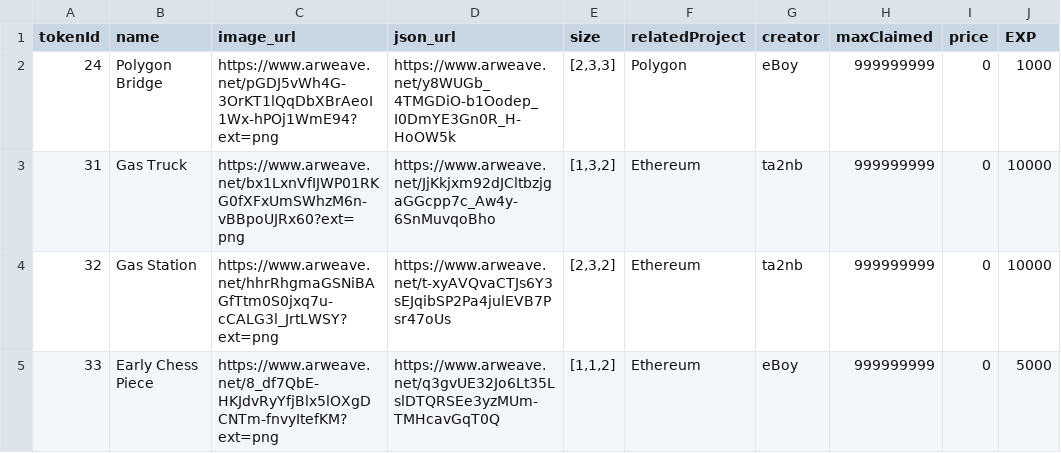
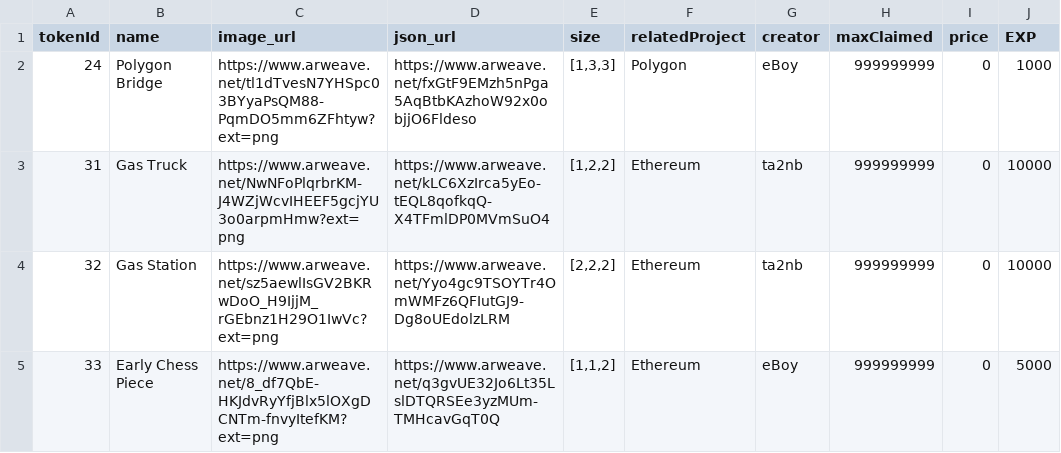
Before and after one commit to PHI-LABS-INC/Polygon-phi-contract, a CSV file: tasks/scripts/csv/setting_questObjects.csv, drawn as a sheet.

```diff
--- a/tasks/scripts/csv/setting_questObjects.csv
+++ b/tasks/scripts/csv/setting_questObjects.csv
@@ -1,5 +1,5 @@
 tokenId,name,image_url,json_url,size,relatedProject,creator,maxClaimed,price,EXP
-24,Polygon Bridge,https://www.arweave.net/pGDJ5vWh4G-3OrKT1lQqDbXBrAeoI1Wx-hPOj1WmE94?ext=png,https://www.arweave.net/y8WUGb_4TMGDiO-b1Oodep_I0DmYE3Gn0R_H-HoOW5k,"[2,3,3]",Polygon,eBoy,999999999,0,1000
-31,Gas Truck,https://www.arweave.net/bx1LxnVfIJWP01RKG0fXFxUmSWhzM6n-vBBpoUJRx60?ext=png,https://www.arweave.net/JjKkjxm92dJCltbzjgaGGcpp7c_Aw4y-6SnMuvqoBho,"[1,3,2]",Ethereum,ta2nb,999999999,0,10000
-32,Gas Station,https://www.arweave.net/hhrRhgmaGSNiBAGfTtm0S0jxq7u-cCALG3l_JrtLWSY?ext=png,https://www.arweave.net/t-xyAVQvaCTJs6Y3sEJqibSP2Pa4julEVB7Psr47oUs,"[2,3,2]",Ethereum,ta2nb,999999999,0,10000
+24,Polygon Bridge,https://www.arweave.net/tl1dTvesN7YHSpc03BYyaPsQM88-PqmDO5mm6ZFhtyw?ext=png,https://www.arweave.net/fxGtF9EMzh5nPga5AqBtbKAzhoW92x0objjO6Fldeso,"[1,3,3]",Polygon,eBoy,999999999,0,1000
+31,Gas Truck,https://www.arweave.net/NwNFoPlqrbrKM-J4WZjWcvIHEEF5gcjYU3o0arpmHmw?ext=png,https://www.arweave.net/kLC6XzIrca5yEo-tEQL8qofkqQ-X4TFmlDP0MVmSuO4,"[1,2,2]",Ethereum,ta2nb,999999999,0,10000
+32,Gas Station,https://www.arweave.net/sz5aewlIsGV2BKRwDoO_H9IjjM_rGEbnz1H29O1IwVc?ext=png,https://www.arweave.net/Yyo4gc9TSOYTr4OmWMFz6QFIutGJ9-Dg8oUEdolzLRM,"[2,2,2]",Ethereum,ta2nb,999999999,0,10000
 33,Early Chess Piece,https://www.arweave.net/8_df7QbE-HKJdvRyYfjBlx5lOXgDCNTm-fnvyItefKM?ext=png,https://www.arweave.net/q3gvUE32Jo6Lt35LslDTQRSEe3yzMUm-TMHcavGqT0Q,"[1,1,2]",Ethereum,eBoy,999999999,0,5000
```
Also changed, not shown: tasks/scripts/csv/setting_questObjects_all.csv.
